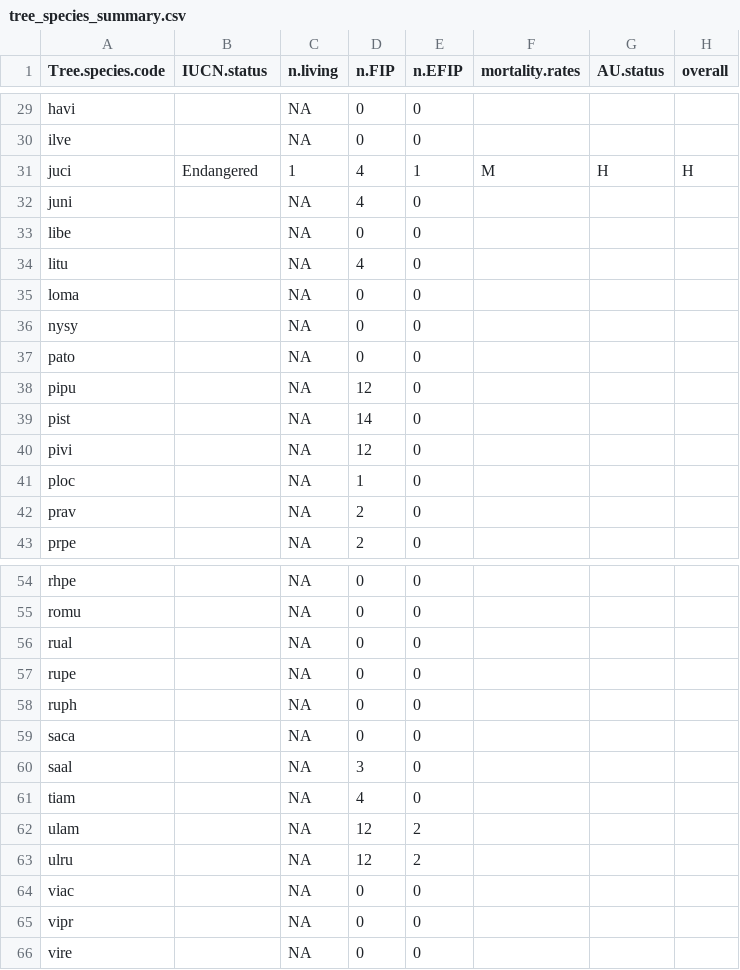
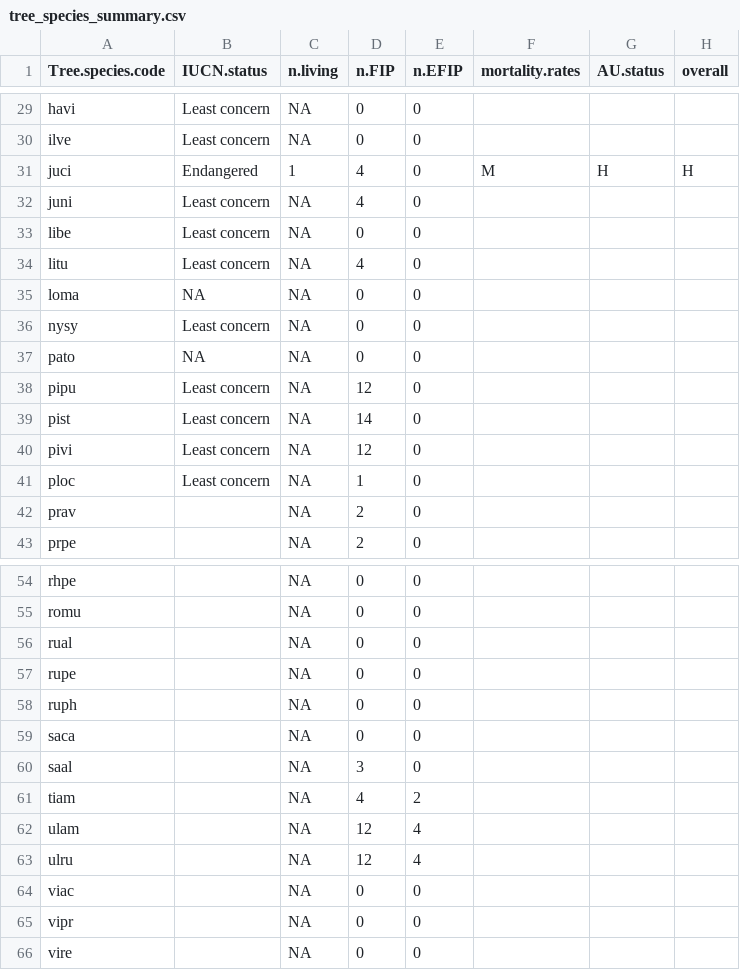
Before and after one commit to SCBI-ForestGEO/SCBImortality, a CSV file: doc/TreeDiseaseGuide/tree_species_summary.csv, drawn as a sheet; only a part is shown, gaps mark what is left out; the diff covers the shown part only.

Commit message:
added IUCN status
@irdangler , I added IUCN status from this file: https://github.com/SCBI-ForestGEO/SCBI-ForestGEO-Data/blob/master/species_lists/Tree%20ecology/SCBI_ForestGEO_sp_ecology.csv

The file needed updating, which I started, but it would be great if you could finish. You simply search by species scientific name here: https://www.iucnredlist.org/species/61956705/136056183

```diff
--- a/doc/TreeDiseaseGuide/tree_species_summary.csv
+++ b/doc/TreeDiseaseGuide/tree_species_summary.csv
@@ -29,14 +29,14 @@
-"havi","",NA,0,0,"","",""
-"ilve","",NA,0,0,"","",""
-"juci","Endangered",1,4,1,"M","H","H"
-"juni","",NA,4,0,"","",""
-"libe","",NA,0,0,"","",""
-"litu","",NA,4,0,"","",""
-"loma","",NA,0,0,"","",""
-"nysy","",NA,0,0,"","",""
-"pato","",NA,0,0,"","",""
-"pipu","",NA,12,0,"","",""
-"pist","",NA,14,0,"","",""
-"pivi","",NA,12,0,"","",""
-"ploc","",NA,1,0,"","",""
+"havi","Least concern",NA,0,0,"","",""
+"ilve","Least concern",NA,0,0,"","",""
+"juci","Endangered",1,4,0,"M","H","H"
+"juni","Least concern",NA,4,0,"","",""
+"libe","Least concern",NA,0,0,"","",""
+"litu","Least concern",NA,4,0,"","",""
+"loma",NA,NA,0,0,"","",""
+"nysy","Least concern",NA,0,0,"","",""
+"pato",NA,NA,0,0,"","",""
+"pipu","Least concern",NA,12,0,"","",""
+"pist","Least concern",NA,14,0,"","",""
+"pivi","Least concern",NA,12,0,"","",""
+"ploc","Least concern",NA,1,0,"","",""
 "prav","",NA,2,0,"","",""
@@ -60,5 +60,5 @@
 "saal","",NA,3,0,"","",""
-"tiam","",NA,4,0,"","",""
-"ulam","",NA,12,2,"","",""
-"ulru","",NA,12,2,"","",""
+"tiam","",NA,4,2,"","",""
+"ulam","",NA,12,4,"","",""
+"ulru","",NA,12,4,"","",""
 "viac","",NA,0,0,"","",""
```
Also changed, not shown: 28 edited cells elsewhere in this file, 2 other files.
